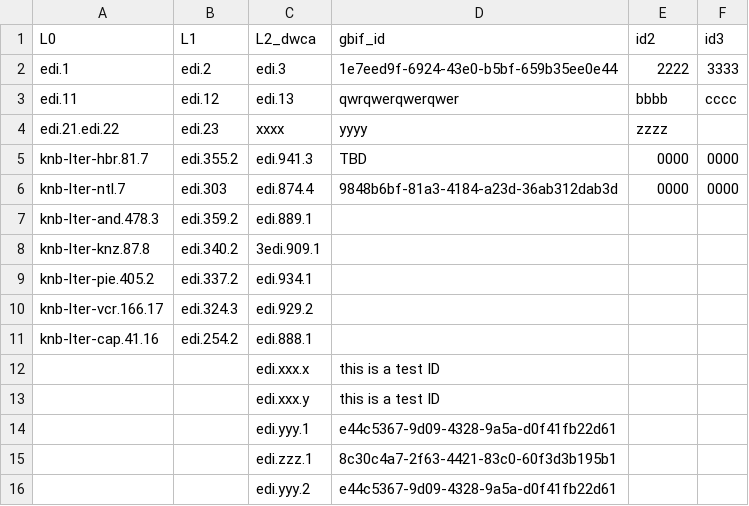
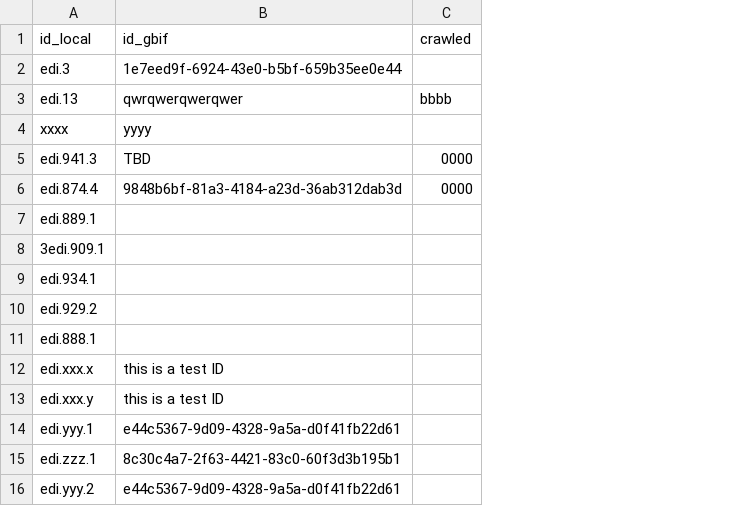
Before and after one commit to EDIorg/ecocomDP-dataset-management, a CSV file: GBIF/data/processing_log.csv, drawn as a sheet; removed rows and columns are numbered as before the commit, all else as after; the diff names each change by its address in the sheet, - before the commit and + after, or states it on an @@ line.

Commit message:
Simplify the processing log
The current set of fields in this table serve multiple use cases. Focusing on the one use case of this project (i.e. synchronizing with GBIF) allows us to simplify this table.

```diff
--- a/GBIF/data/processing_log.csv
+++ b/GBIF/data/processing_log.csv
-column A, rows 2-11: edi.1 | edi.11 | edi.21.edi.22 | knb-lter-hbr.81.7 | knb-lter-ntl.7 | knb-lter-and.478.3 | knb-lter-knz.87.8 | knb-lter-pie.405.2 | knb-lter-vcr.166.17 | knb-lter-cap.41.16
-column B, rows 2-11: edi.2 | edi.12 | edi.23 | edi.355.2 | edi.303 | edi.359.2 | edi.340.2 | edi.337.2 | edi.324.3 | edi.254.2
-column F, rows 2-6: 3333 | cccc |  | 0000 | 0000
-row 1: L0 | L1 | L2_dwca | gbif_id | id2 | id3
+row 1: id_local | id_gbif | crawled
-C2: 2222
+C2: (empty)
-C4: zzzz
+C4: (empty)
```
